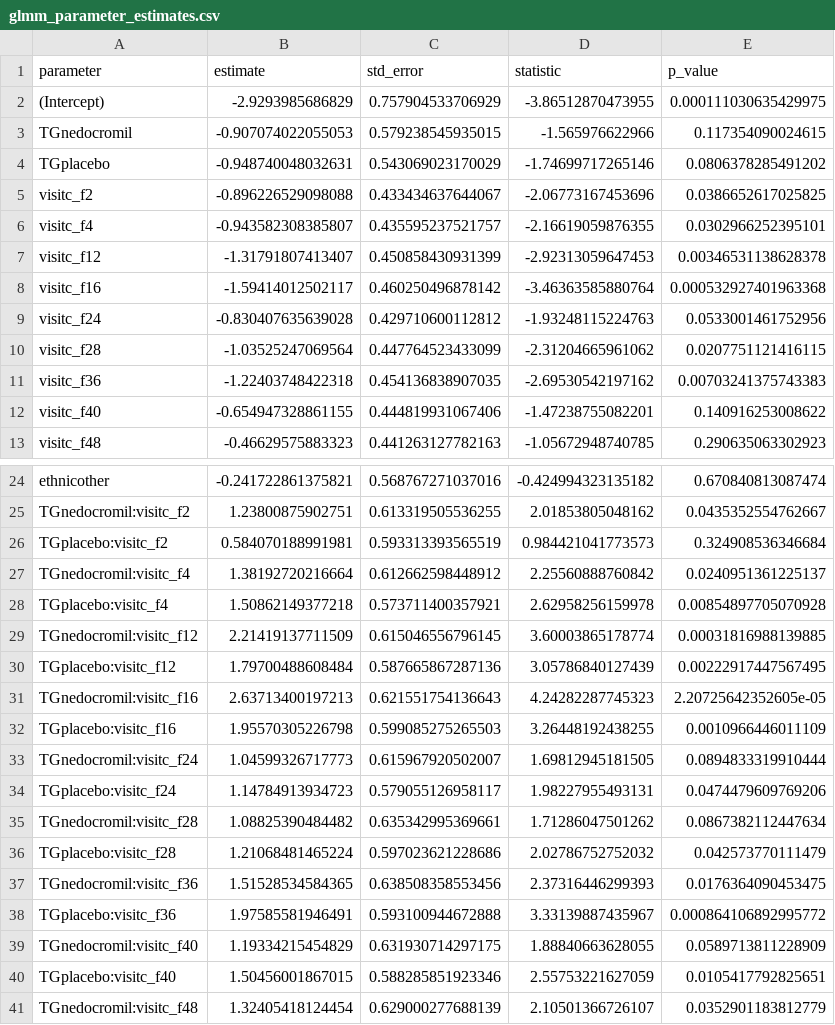
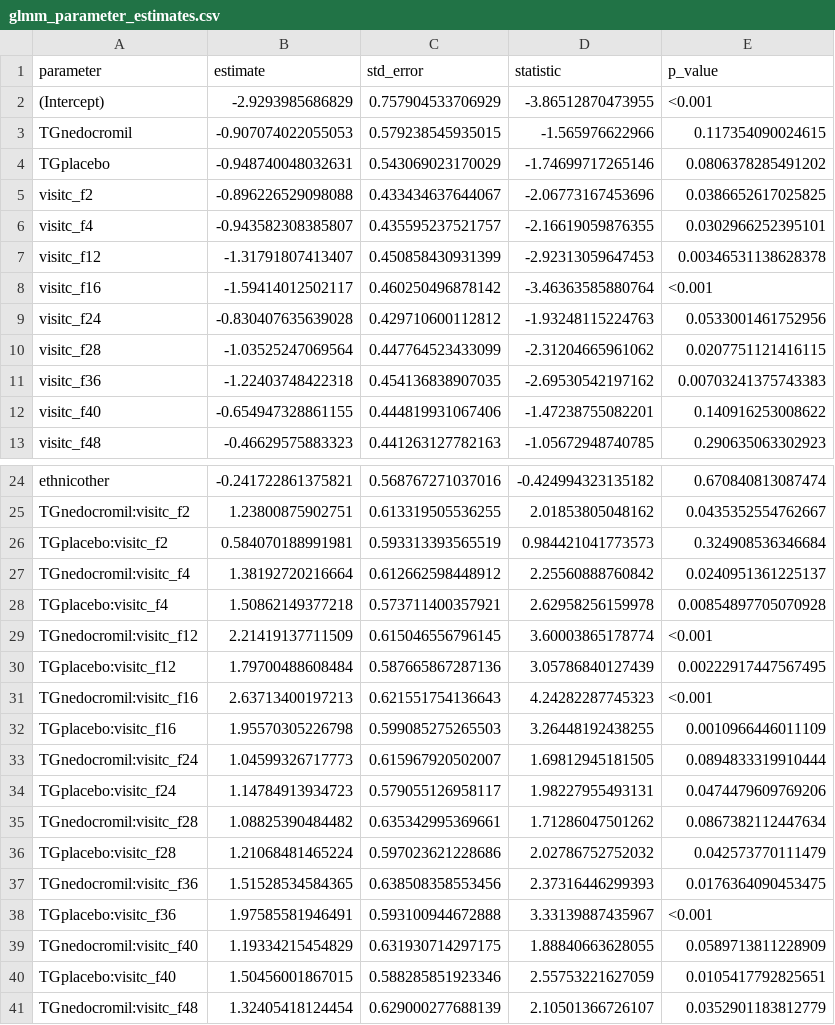
Before and after one commit to CHENGHAO-WANG/767_homework, a CSV file: hw7_code/output/glmm_parameter_estimates.csv, drawn as a sheet; only a part is shown, gaps mark what is left out; the diff names each change by its address in the sheet, - before the commit and + after, or states it on an @@ line.

Commit message:
Format small HW7 GLMM p-values

```diff
--- a/hw7_code/output/glmm_parameter_estimates.csv
+++ b/hw7_code/output/glmm_parameter_estimates.csv
-E2 (p_value): 0.000111030635429975
+E2 (p_value): <0.001
-E8 (p_value): 0.000532927401963368
+E8 (p_value): <0.001
-E29 (p_value): 0.00031816988139885
+E29 (p_value): <0.001
-E31 (p_value): 2.20725642352605e-05
+E31 (p_value): <0.001
-E38 (p_value): 0.000864106892995772
+E38 (p_value): <0.001
```
Also changed, not shown: 1 other file.
